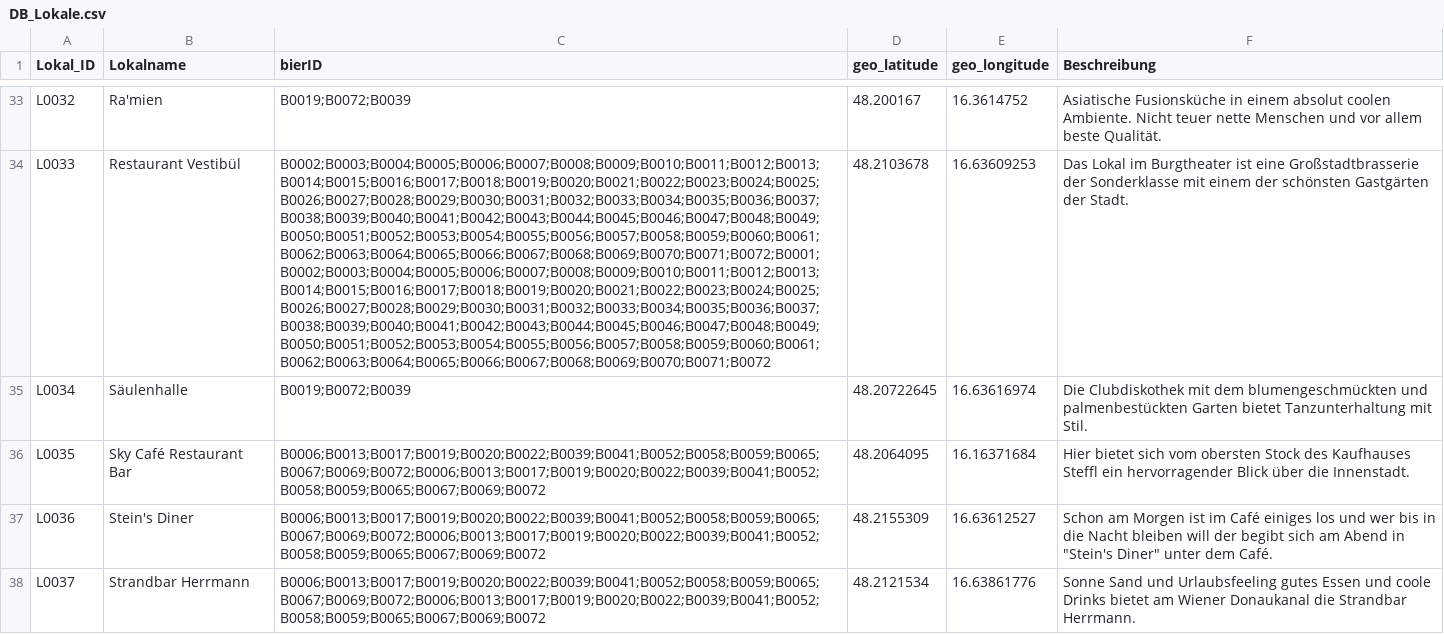
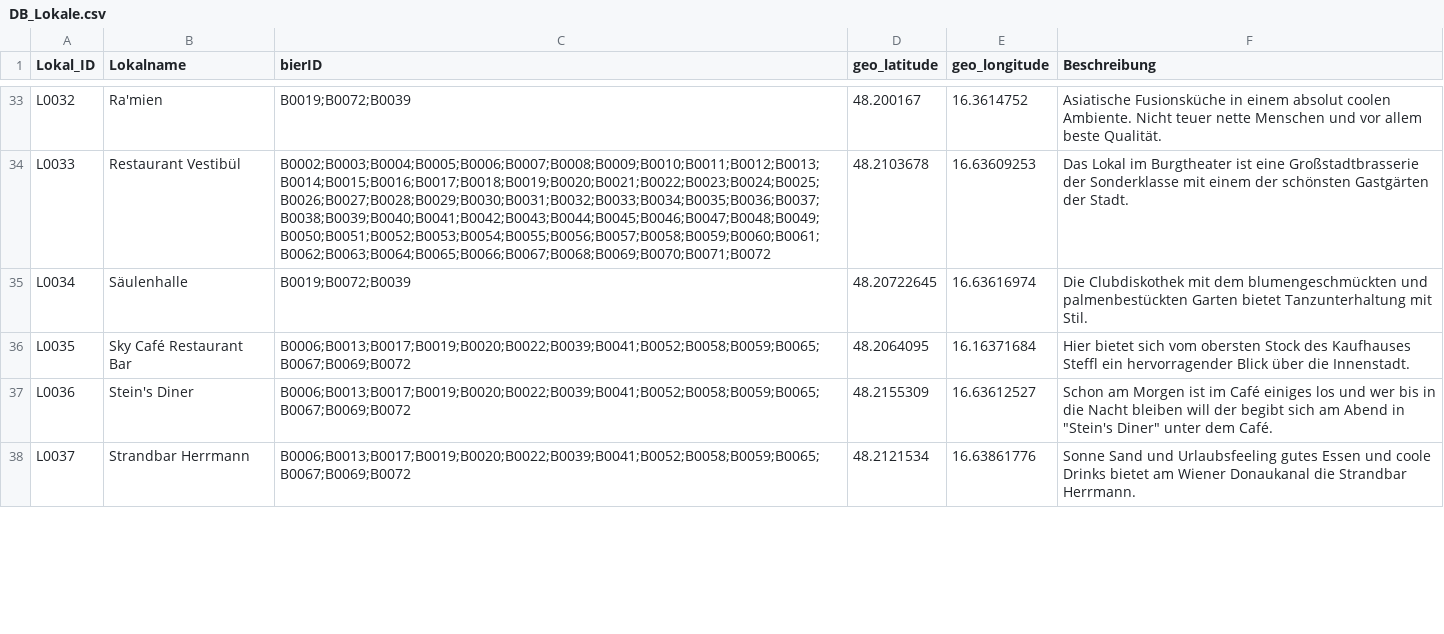
Before and after one commit to BernhardHartmann/beer_kcal, a CSV file: database/DB_Lokale.csv, drawn as a sheet; only a part is shown, gaps mark what is left out; the diff covers the shown part only; the diff names each change by its address in the sheet, - before the commit and + after, or states it on an @@ line.

Commit message:
updated data (exclusion of double values)

```diff
--- a/database/DB_Lokale.csv
+++ b/database/DB_Lokale.csv
-C34 (bierID): B0002;B0003;B0004;B0005;B0006;B0007;B0008;B0009;B0010;B0011;B0012;B0013;B0014;B0015;B0016;B0017;B0018;B0019;B0020;B0021;B0022;B0023;B0024;B0025;B0026;B0027;B0028;B0029;B0030;B0031;B0032;B0033;B0034;B0035;B0036;B0037;B0038;B0039;B0040;B0041;B0042;B0043;B0044;B0045;B0046;B0047;B0048;B0049;B0050;B0051;B0052;B0053;B0054;B0055;B0056;B0057;B0058;B0059;B0060;B0061;B0062;B0063;B0064;B0065;B0066;B0067;B0068;B0069;B0070;B0071;B0072;B0001;B0002;B0003;B0004;B0005;B0006;B0007;B0008;B0009;B0010;B0011;B0012;B0013;B0014;B0015;B0016;B0017;B0018;B0019;B0020;B0021;B0022;B0023;B0024;B0025;B0026;B0027;B0028;B0029;B0030;B0031;B0032;B0033;B0034;B0035;B0036;B0037;B0038;B0039;B0040;B0041;B0042;B0043;B0044;B0045;B0046;B0047;B0048;B0049;B0050;B0051;B0052;B0053;B0054;B0055;B0056;B0057;B0058;B0059;B0060;B0061;B0062;B0063;B0064;B0065;B0066;B0067;B0068;B0069;B0070;B0071;B0072
+C34 (bierID): B0002;B0003;B0004;B0005;B0006;B0007;B0008;B0009;B0010;B0011;B0012;B0013;B0014;B0015;B0016;B0017;B0018;B0019;B0020;B0021;B0022;B0023;B0024;B0025;B0026;B0027;B0028;B0029;B0030;B0031;B0032;B0033;B0034;B0035;B0036;B0037;B0038;B0039;B0040;B0041;B0042;B0043;B0044;B0045;B0046;B0047;B0048;B0049;B0050;B0051;B0052;B0053;B0054;B0055;B0056;B0057;B0058;B0059;B0060;B0061;B0062;B0063;B0064;B0065;B0066;B0067;B0068;B0069;B0070;B0071;B0072
-C36:C38 (bierID): B0006;B0013;B0017;B0019;B0020;B0022;B0039;B0041;B0052;B0058;B0059;B0065;B0067;B0069;B0072;B0006;B0013;B0017;B0019;B0020;B0022;B0039;B0041;B0052;B0058;B0059;B0065;B0067;B0069;B0072
+C36:C38 (bierID): B0006;B0013;B0017;B0019;B0020;B0022;B0039;B0041;B0052;B0058;B0059;B0065;B0067;B0069;B0072
```
Also changed, not shown: 15 edited cells elsewhere in this file, 1 other file.
